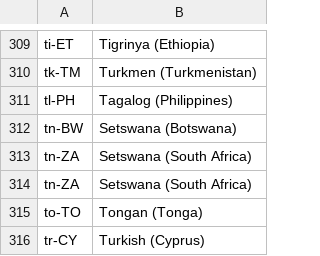
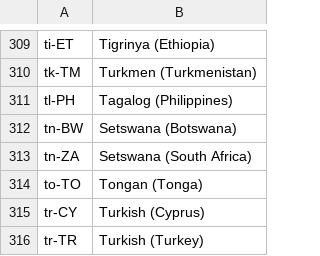
Before and after one commit to kenkyu392/go-tm, a CSV file: docs/tags.csv, drawn as a sheet; only a part is shown, gaps mark what is left out; the shorter side is filled out with more unchanged rows; the diff names each change by its address in the sheet, - before the commit and + after, or states it on an @@ line.

```diff
--- a/docs/tags.csv
+++ b/docs/tags.csv
-row 314: tn-ZA | Setswana (South Africa)
```
Also changed, not shown: 1 other file.
